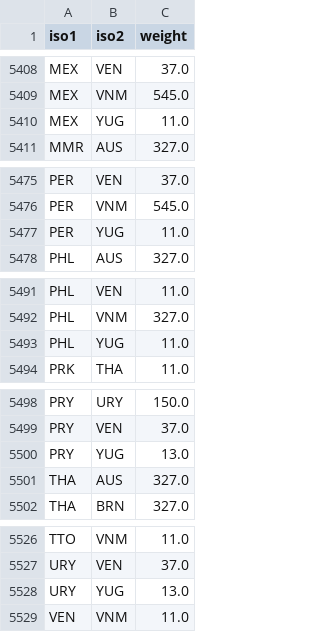
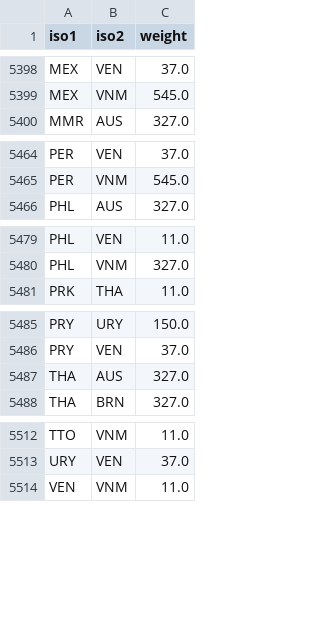
Before and after one commit to LawrenceKay/trade-implementation-effects-app, a CSV file: data/processed/fta_network_edges.csv, drawn as a sheet; only a part is shown, gaps mark what is left out; the diff covers the shown part only.

```diff
--- a/data/processed/fta_network_edges.csv
+++ b/data/processed/fta_network_edges.csv
@@ -5409,3 +5399,2 @@ MEX,VEN,37.0
 MEX,VNM,545.0
-MEX,YUG,11.0
 MMR,AUS,327.0
@@ -5476,3 +5465,2 @@ PER,VEN,37.0
 PER,VNM,545.0
-PER,YUG,11.0
 PHL,AUS,327.0
@@ -5492,3 +5480,2 @@ PHL,VEN,11.0
 PHL,VNM,327.0
-PHL,YUG,11.0
 PRK,THA,11.0
@@ -5499,3 +5486,2 @@ PRY,URY,150.0
 PRY,VEN,37.0
-PRY,YUG,13.0
 THA,AUS,327.0
@@ -5527,3 +5513,2 @@ TTO,VNM,11.0
 URY,VEN,37.0
-URY,YUG,13.0
 VEN,VNM,11.0
```
Also changed, not shown: 10 removed rows elsewhere in this file, data/processed/agreements.csv, data/processed/centrality_scores.csv, 2 other files.
